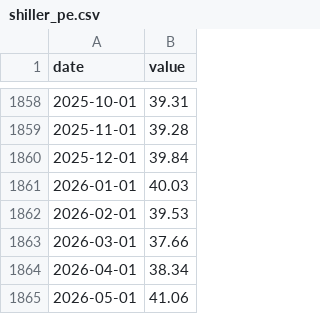
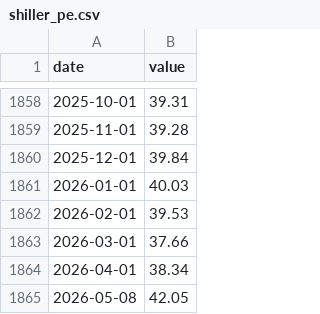
Before and after one commit to yeeehooo/fyfa-site, a CSV file: data/history/shiller_pe.csv, drawn as a sheet; only a part is shown, gaps mark what is left out; removed rows and columns are numbered as before the commit, all else as after; the diff names each change by its address in the sheet, - before the commit and + after, or states it on an @@ line.

```diff
--- a/data/history/shiller_pe.csv
+++ b/data/history/shiller_pe.csv
-row 1865: 2026-05-01 | 41.06
+row 1865: 2026-05-08 | 42.05
```
Also changed, not shown: data/history/buffett.csv, data/history/fear_greed.csv, 1 other file.
